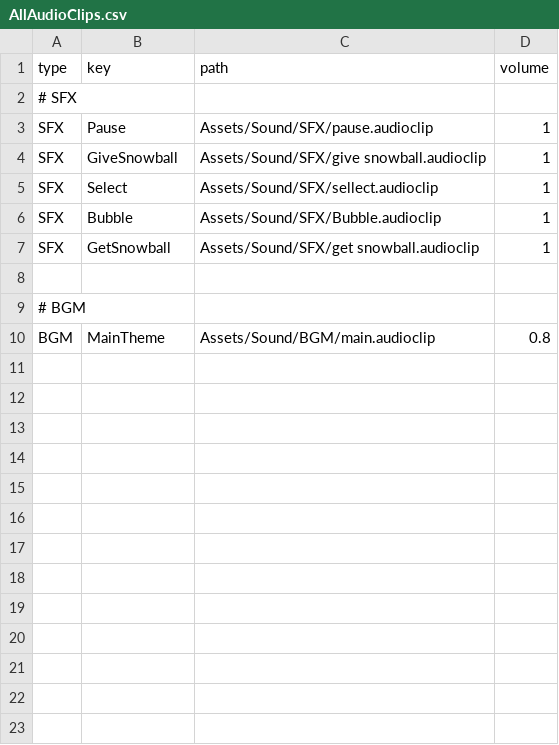
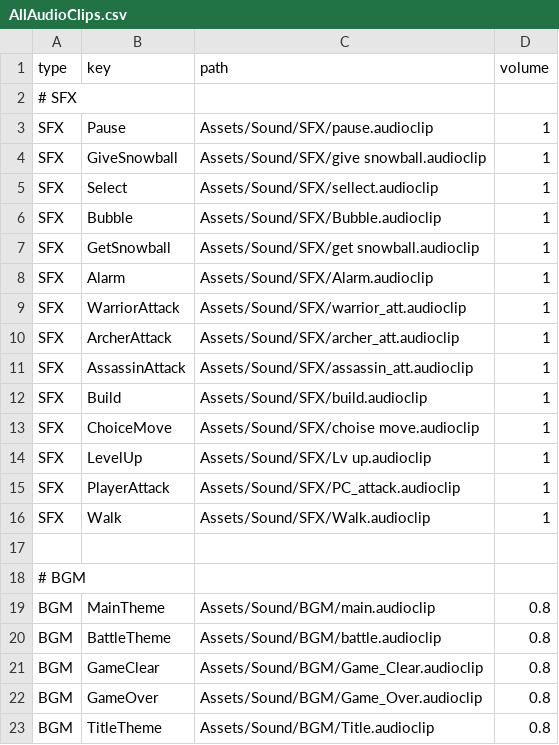
Before and after one commit to Ssalsoong/Scoopy, a CSV file: Assets/Sound/AllAudioClips.csv, drawn as a sheet; the diff names each change by its address in the sheet, - before the commit and + after, or states it on an @@ line.

Commit message:
AudioClip Add, csv

```diff
--- a/Assets/Sound/AllAudioClips.csv
+++ b/Assets/Sound/AllAudioClips.csv
+row 8: SFX | Alarm | Assets/Sound/SFX/Alarm.audioclip | 1
+row 9: SFX | WarriorAttack | Assets/Sound/SFX/warrior_att.audioclip | 1
+row 10: SFX | ArcherAttack | Assets/Sound/SFX/archer_att.audioclip | 1
+row 11: SFX | AssassinAttack | Assets/Sound/SFX/assassin_att.audioclip | 1
+row 12: SFX | Build | Assets/Sound/SFX/build.audioclip | 1
+row 13: SFX | ChoiceMove | Assets/Sound/SFX/choise move.audioclip | 1
+row 14: SFX | LevelUp | Assets/Sound/SFX/Lv up.audioclip | 1
+row 15: SFX | PlayerAttack | Assets/Sound/SFX/PC_attack.audioclip | 1
+row 16: SFX | Walk | Assets/Sound/SFX/Walk.audioclip | 1
+row 20: BGM | BattleTheme | Assets/Sound/BGM/battle.audioclip | 0.8
+row 21: BGM | GameClear | Assets/Sound/BGM/Game_Clear.audioclip | 0.8
+row 22: BGM | GameOver | Assets/Sound/BGM/Game_Over.audioclip | 0.8
+row 23: BGM | TitleTheme | Assets/Sound/BGM/Title.audioclip | 0.8
```
Also changed, not shown: 24 other files.
